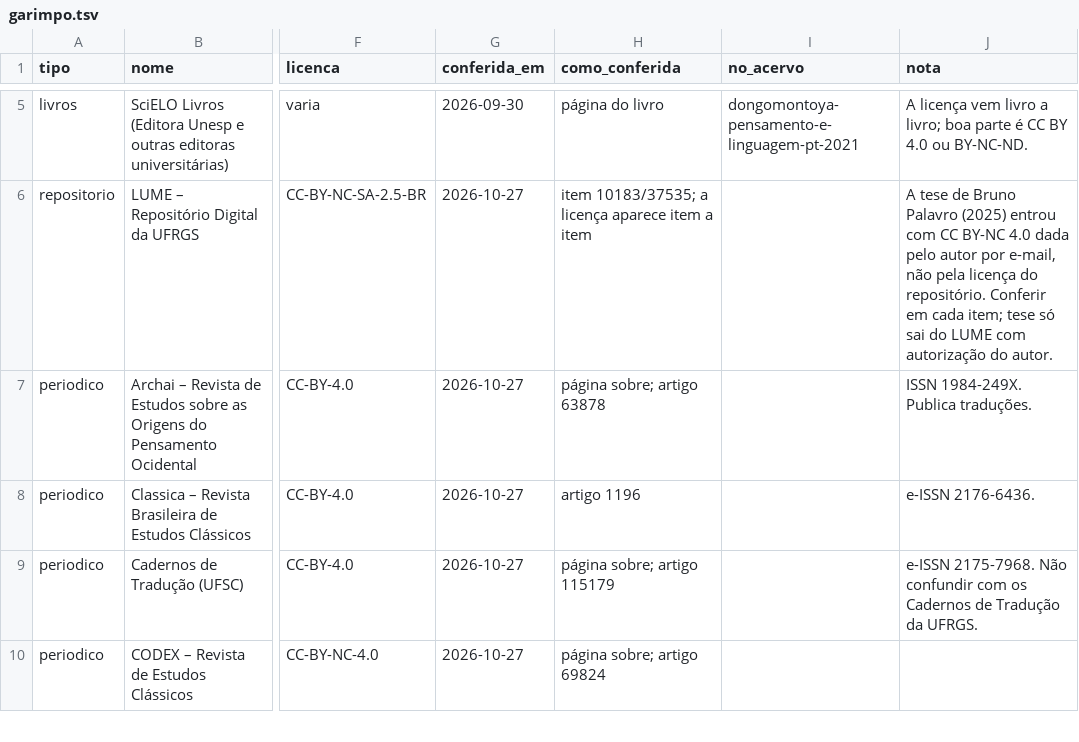
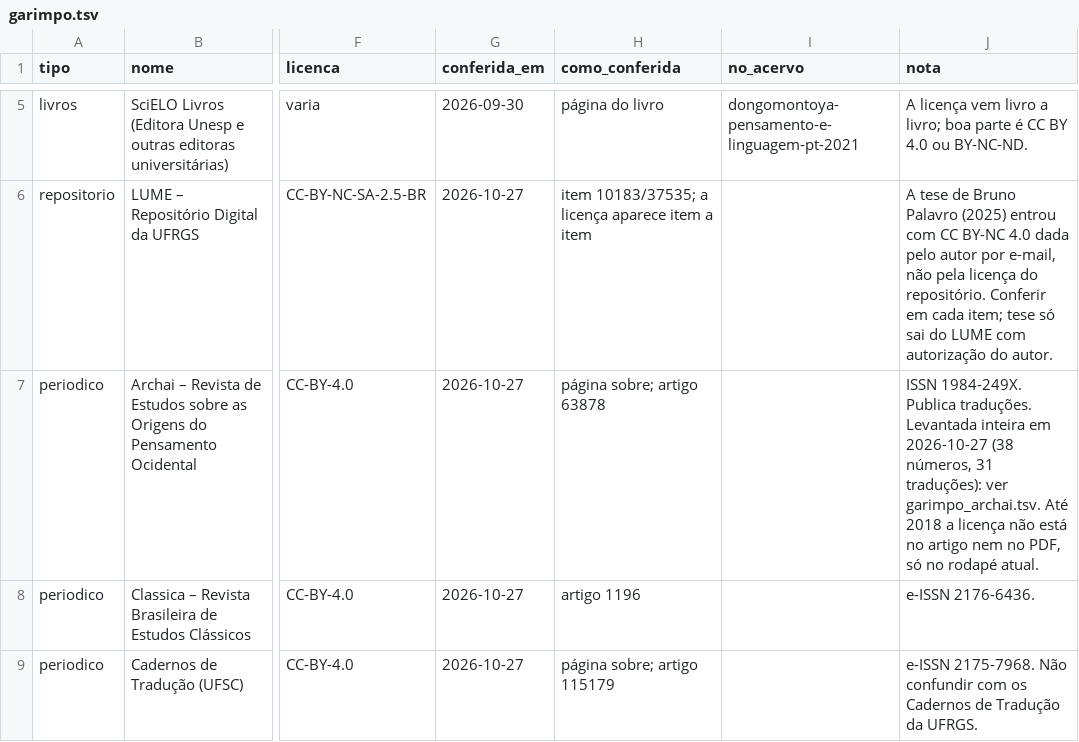
Before and after one commit to brunogreinert2/app-leitura, a TSV file: scripts/acervo/garimpo.tsv, drawn as a sheet; only a part is shown, gaps mark what is left out; the shorter side is filled out with more unchanged rows; the diff names each change by its address in the sheet, - before the commit and + after, or states it on an @@ line.

```diff
--- a/scripts/acervo/garimpo.tsv
+++ b/scripts/acervo/garimpo.tsv
-J7 (nota): …Publica traduções.
+J7 (nota): …Publica traduções. Levantada inteira em 2026-10-27 (38 números, 31 traduções): ver garimpo_archai.tsv. Até 2018 a licença não está no artigo nem no PDF, só no rodapé atual.
```
Also changed, not shown: 2 other files.
